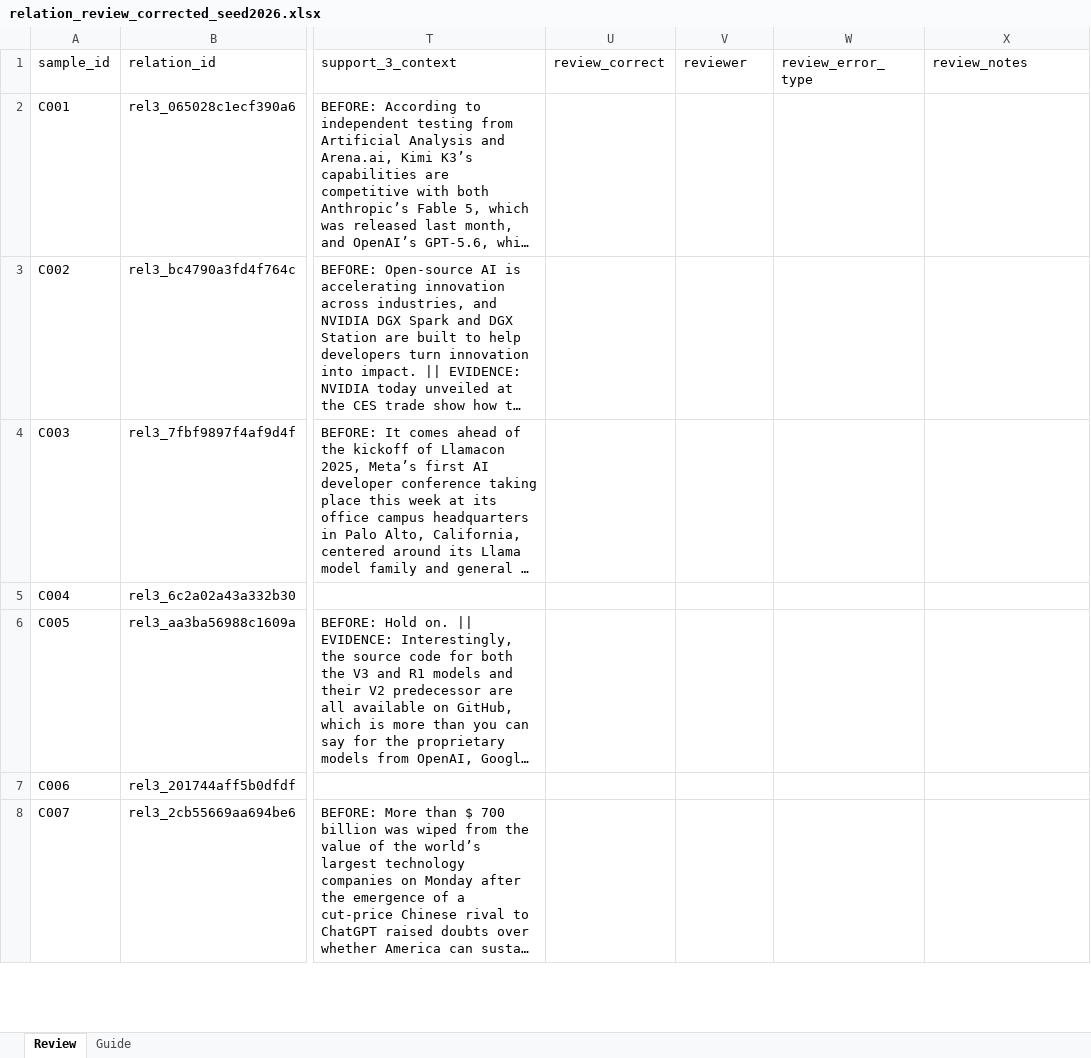
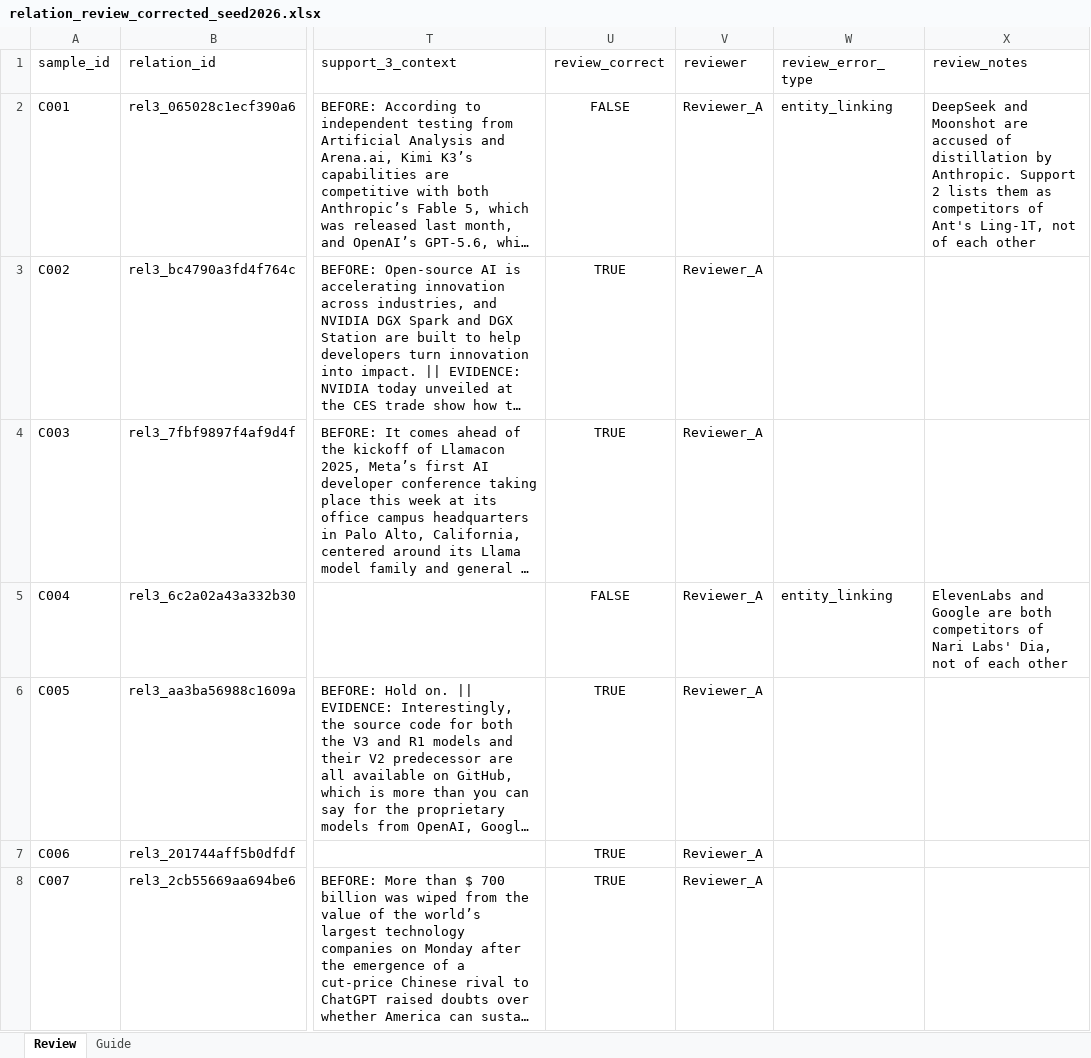
Before and after one commit to jihyeon26/2026-09-CLT-computational_language, an Excel workbook: artifacts/stage1_wp3/evaluation/relation_correction/relation_review_corrected_seed2026.xlsx, sheet Review, drawn as a sheet; only a part is shown, gaps mark what is left out; long unchanged cells end in …; values as stored, in another font and other column widths than the file's, no borders; the diff covers the shown part only; the diff names each change by its address in the sheet, - before the commit and + after, or states it on an @@ line.

Commit message:
feat(wp3): apply the final human review to the Korean knowledge graph notebook

```diff
--- a/artifacts/stage1_wp3/evaluation/relation_correction/relation_review_corrected_seed2026.xlsx (sheet Review)
+++ b/artifacts/stage1_wp3/evaluation/relation_correction/relation_review_corrected_seed2026.xlsx (sheet Review)
-U2 (review_correct): (empty)
+U2 (review_correct): FALSE
-V2:V8 (reviewer): (empty)
+V2:V8 (reviewer): Reviewer_A
-W2 (review_error_type): (empty)
+W2 (review_error_type): entity_linking
-X2 (review_notes): (empty)
+X2 (review_notes): DeepSeek and Moonshot are accused of distillation by Anthropic. Support 2 lists them as competitors of Ant's Ling-1T, not of each other
-U3:U4 (review_correct): (empty)
+U3:U4 (review_correct): TRUE
-U5 (review_correct): (empty)
+U5 (review_correct): FALSE
-W5 (review_error_type): (empty)
+W5 (review_error_type): entity_linking
-X5 (review_notes): (empty)
+X5 (review_notes): ElevenLabs and Google are both competitors of Nari Labs' Dia, not of each other
-U6:U8 (review_correct): (empty)
+U6:U8 (review_correct): TRUE
```
Also changed, not shown: 63 edited cells elsewhere in this sheet, 3 other files.
